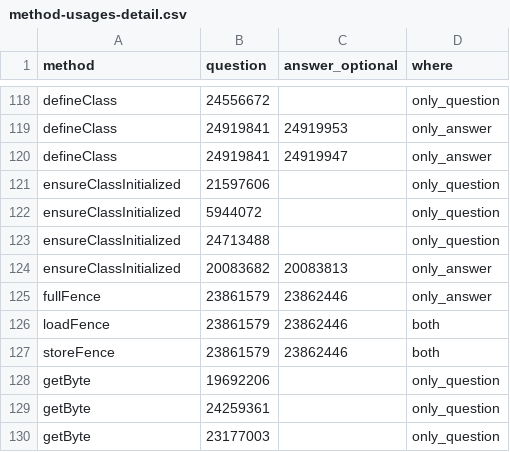
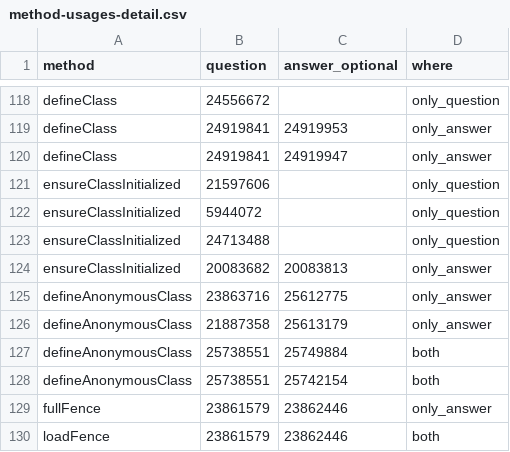
Before and after one commit to acuarica/java-unsafe-analysis, a CSV file: stackoverflow/method-usages-detail.csv, drawn as a sheet; only a part is shown, gaps mark what is left out; the shorter side is filled out with more unchanged rows.

```diff
--- a/stackoverflow/method-usages-detail.csv
+++ b/stackoverflow/method-usages-detail.csv
@@ -124,2 +124,6 @@ ensureClassInitialized,24713488,,only_question
 ensureClassInitialized,20083682,20083813,only_answer
+defineAnonymousClass,23863716,25612775,only_answer
+defineAnonymousClass,21887358,25613179,only_answer
+defineAnonymousClass,25738551,25749884,both
+defineAnonymousClass,25738551,25742154,both
 fullFence,23861579,23862446,only_answer
```
Also changed, not shown: analysis/csv/so-method-usages.csv, stackoverflow/method-usages.csv, 3 other files.
